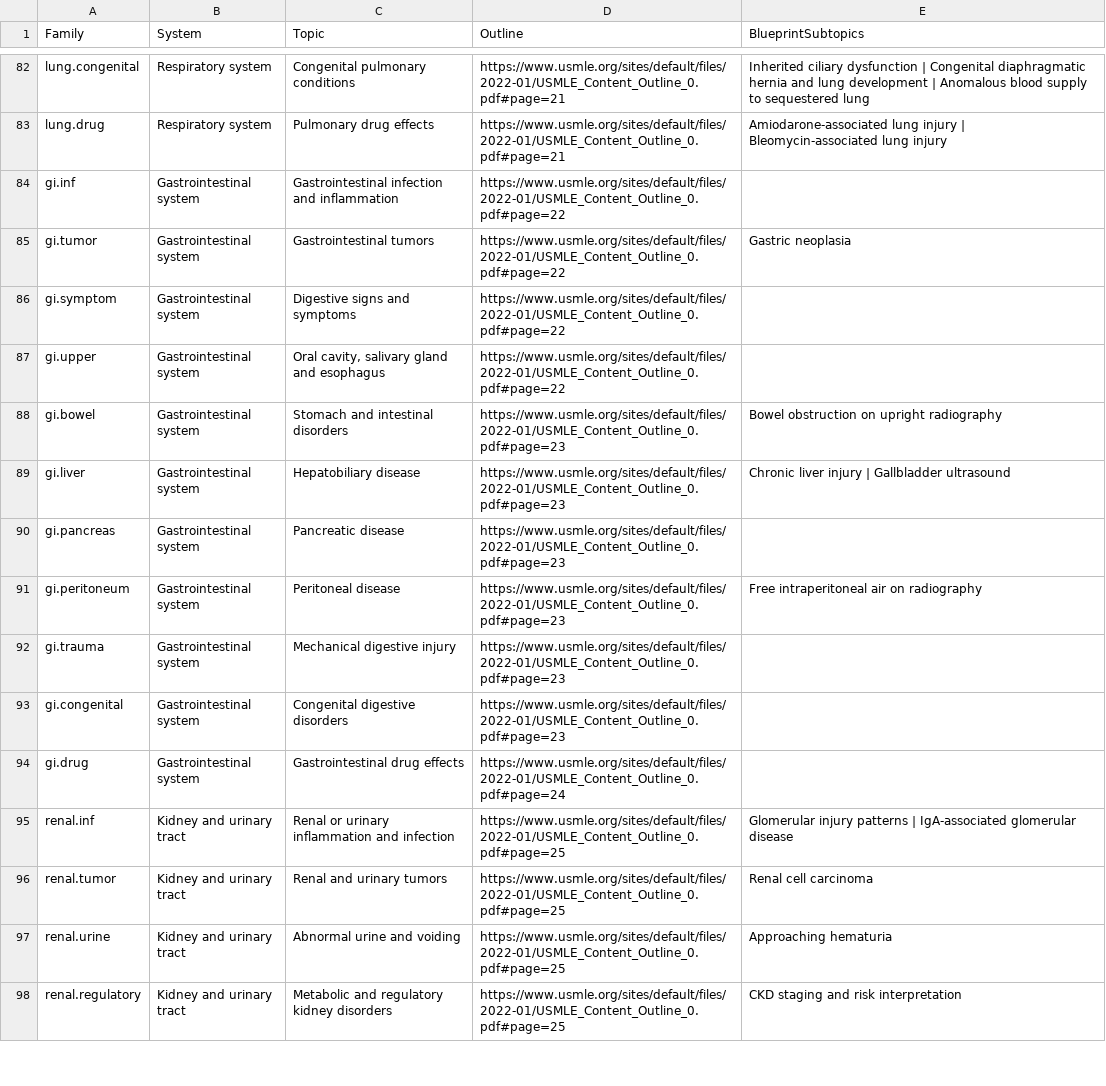
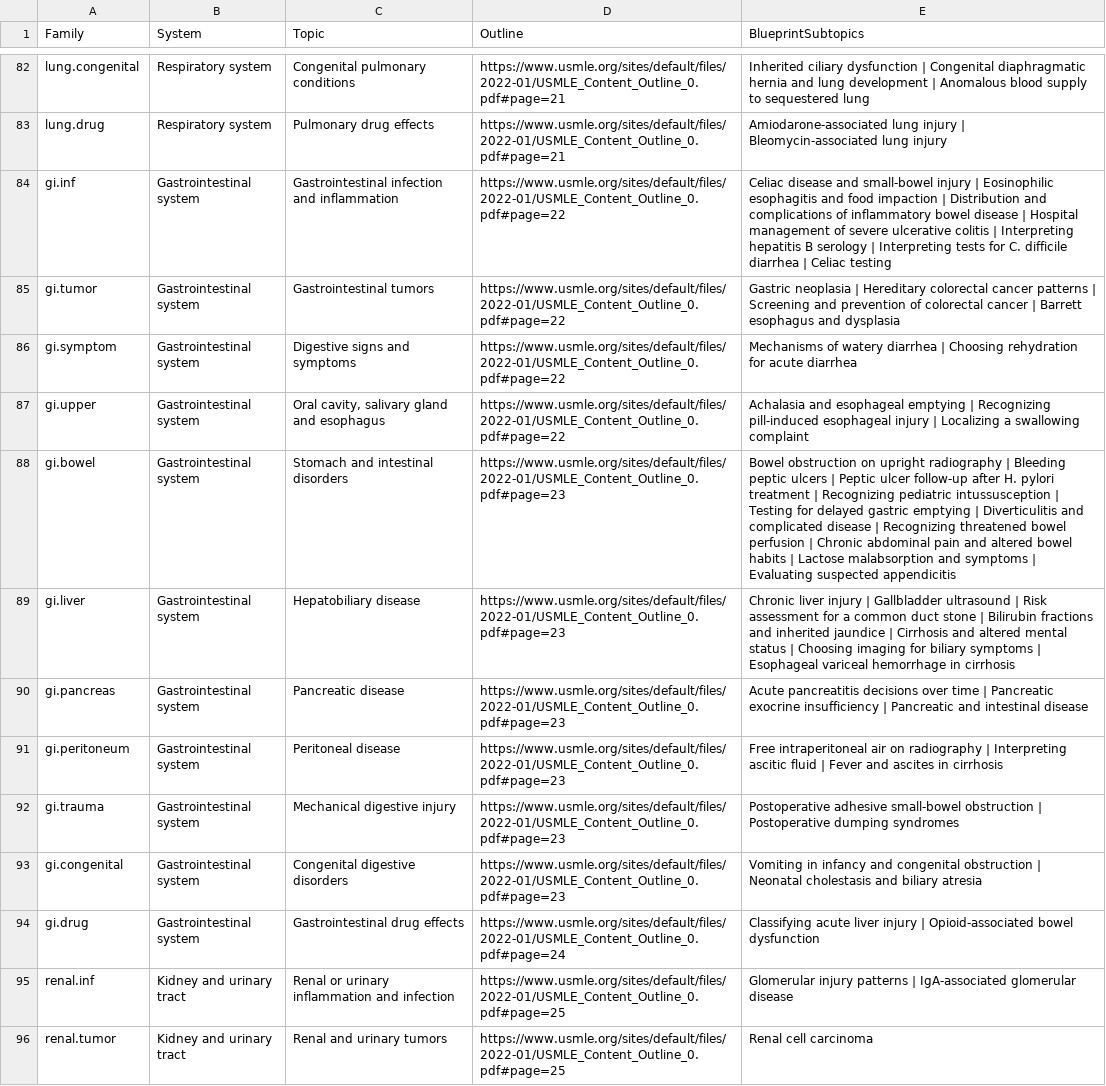
Before and after one commit to bionicles/anki, a TSV file: decks/mcat-usmle/step-families.tsv, drawn as a sheet; only a part is shown, gaps mark what is left out; the shorter side is filled out with more unchanged rows.

```diff
--- a/decks/mcat-usmle/step-families.tsv
+++ b/decks/mcat-usmle/step-families.tsv
@@ -83,13 +83,13 @@ lung.congenital	Respiratory system	Congenital pulmonary conditions	https://www.u
 lung.drug	Respiratory system	Pulmonary drug effects	https://www.usmle.org/sites/default/files/2022-01/USMLE_Content_Outline_0.pdf#page=21	Amiodarone-associated lung injury | Bleomycin-associated lung injury
-gi.inf	Gastrointestinal system	Gastrointestinal infection and inflammation	https://www.usmle.org/sites/default/files/2022-01/USMLE_Content_Outline_0.pdf#page=22	
-gi.tumor	Gastrointestinal system	Gastrointestinal tumors	https://www.usmle.org/sites/default/files/2022-01/USMLE_Content_Outline_0.pdf#page=22	Gastric neoplasia
-gi.symptom	Gastrointestinal system	Digestive signs and symptoms	https://www.usmle.org/sites/default/files/2022-01/USMLE_Content_Outline_0.pdf#page=22	
-gi.upper	Gastrointestinal system	Oral cavity, salivary gland and esophagus	https://www.usmle.org/sites/default/files/2022-01/USMLE_Content_Outline_0.pdf#page=22	
-gi.bowel	Gastrointestinal system	Stomach and intestinal disorders	https://www.usmle.org/sites/default/files/2022-01/USMLE_Content_Outline_0.pdf#page=23	Bowel obstruction on upright radiography
-gi.liver	Gastrointestinal system	Hepatobiliary disease	https://www.usmle.org/sites/default/files/2022-01/USMLE_Content_Outline_0.pdf#page=23	Chronic liver injury | Gallbladder ultrasound
-gi.pancreas	Gastrointestinal system	Pancreatic disease	https://www.usmle.org/sites/default/files/2022-01/USMLE_Content_Outline_0.pdf#page=23	
-gi.peritoneum	Gastrointestinal system	Peritoneal disease	https://www.usmle.org/sites/default/files/2022-01/USMLE_Content_Outline_0.pdf#page=23	Free intraperitoneal air on radiography
-gi.trauma	Gastrointestinal system	Mechanical digestive injury	https://www.usmle.org/sites/default/files/2022-01/USMLE_Content_Outline_0.pdf#page=23	
-gi.congenital	Gastrointestinal system	Congenital digestive disorders	https://www.usmle.org/sites/default/files/2022-01/USMLE_Content_Outline_0.pdf#page=23	
-gi.drug	Gastrointestinal system	Gastrointestinal drug effects	https://www.usmle.org/sites/default/files/2022-01/USMLE_Content_Outline_0.pdf#page=24	
+gi.inf	Gastrointestinal system	Gastrointestinal infection and inflammation	https://www.usmle.org/sites/default/files/2022-01/USMLE_Content_Outline_0.pdf#page=22	Celiac disease and small-bowel injury | Eosinophilic esophagitis and food impaction | Distribution and complications of inflammatory bowel disease | Hospital management of severe ulcerative colitis | Interpreting hepatitis B serology | Interpreting tests for C. difficile diarrhea | Celiac testing
+gi.tumor	Gastrointestinal system	Gastrointestinal tumors	https://www.usmle.org/sites/default/files/2022-01/USMLE_Content_Outline_0.pdf#page=22	Gastric neoplasia | Hereditary colorectal cancer patterns | Screening and prevention of colorectal cancer | Barrett esophagus and dysplasia
+gi.symptom	Gastrointestinal system	Digestive signs and symptoms	https://www.usmle.org/sites/default/files/2022-01/USMLE_Content_Outline_0.pdf#page=22	Mechanisms of watery diarrhea | Choosing rehydration for acute diarrhea
+gi.upper	Gastrointestinal system	Oral cavity, salivary gland and esophagus	https://www.usmle.org/sites/default/files/2022-01/USMLE_Content_Outline_0.pdf#page=22	Achalasia and esophageal emptying | Recognizing pill-induced esophageal injury | Localizing a swallowing complaint
+gi.bowel	Gastrointestinal system	Stomach and intestinal disorders	https://www.usmle.org/sites/default/files/2022-01/USMLE_Content_Outline_0.pdf#page=23	Bowel obstruction on upright radiography | Bleeding peptic ulcers | Peptic ulcer follow-up after H. pylori treatment | Recognizing pediatric intussusception | Testing for delayed gastric emptying | Diverticulitis and complicated disease | Recognizing threatened bowel perfusion | Chronic abdominal pain and altered bowel habits | Lactose malabsorption and symptoms | Evaluating suspected appendicitis
+gi.liver	Gastrointestinal system	Hepatobiliary disease	https://www.usmle.org/sites/default/files/2022-01/USMLE_Content_Outline_0.pdf#page=23	Chronic liver injury | Gallbladder ultrasound | Risk assessment for a common duct stone | Bilirubin fractions and inherited jaundice | Cirrhosis and altered mental status | Choosing imaging for biliary symptoms | Esophageal variceal hemorrhage in cirrhosis
+gi.pancreas	Gastrointestinal system	Pancreatic disease	https://www.usmle.org/sites/default/files/2022-01/USMLE_Content_Outline_0.pdf#page=23	Acute pancreatitis decisions over time | Pancreatic exocrine insufficiency | Pancreatic and intestinal disease
+gi.peritoneum	Gastrointestinal system	Peritoneal disease	https://www.usmle.org/sites/default/files/2022-01/USMLE_Content_Outline_0.pdf#page=23	Free intraperitoneal air on radiography | Interpreting ascitic fluid | Fever and ascites in cirrhosis
+gi.trauma	Gastrointestinal system	Mechanical digestive injury	https://www.usmle.org/sites/default/files/2022-01/USMLE_Content_Outline_0.pdf#page=23	Postoperative adhesive small-bowel obstruction | Postoperative dumping syndromes
+gi.congenital	Gastrointestinal system	Congenital digestive disorders	https://www.usmle.org/sites/default/files/2022-01/USMLE_Content_Outline_0.pdf#page=23	Vomiting in infancy and congenital obstruction | Neonatal cholestasis and biliary atresia
+gi.drug	Gastrointestinal system	Gastrointestinal drug effects	https://www.usmle.org/sites/default/files/2022-01/USMLE_Content_Outline_0.pdf#page=24	Classifying acute liver injury | Opioid-associated bowel dysfunction
 renal.inf	Kidney and urinary tract	Renal or urinary inflammation and infection	https://www.usmle.org/sites/default/files/2022-01/USMLE_Content_Outline_0.pdf#page=25	Glomerular injury patterns | IgA-associated glomerular disease
```
Also changed, not shown: decks/mcat-usmle/imaging.tsv, 30 other files.
